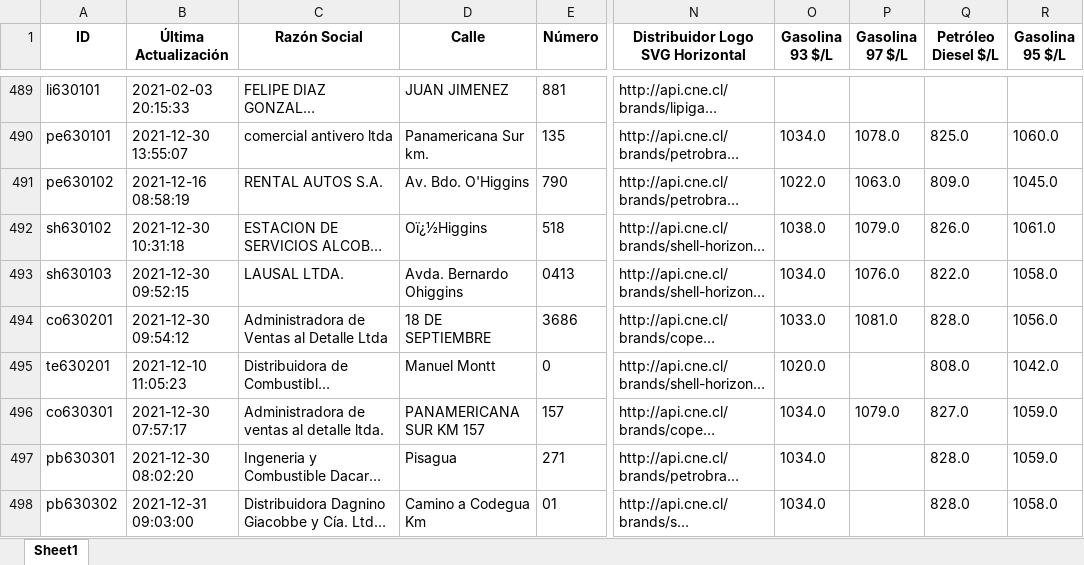
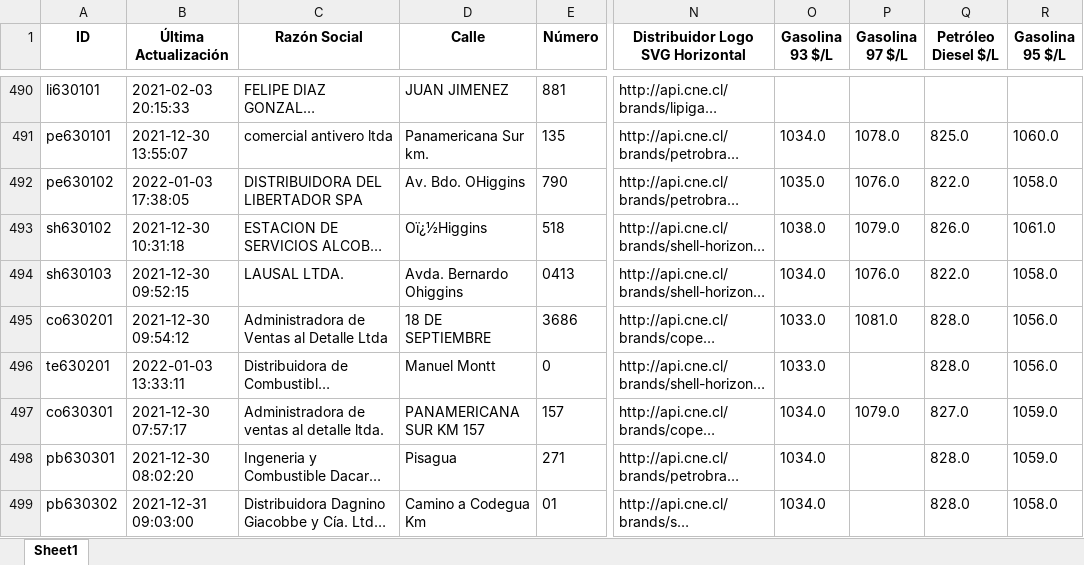
Before and after one commit to Sud-Austral/data_energia, an Excel workbook: combustibles_vehicular_estaciones.xlsx, sheet Sheet1, drawn as a sheet; only a part is shown, gaps mark what is left out; long unchanged cells end in …; values as stored, in another font and other column widths than the file's, no borders; addresses are those after the commit; the diff covers the shown part only; the diff names each change by its address in the sheet, - before the commit and + after, or states it on an @@ line.

```diff
--- a/combustibles_vehicular_estaciones.xlsx (sheet Sheet1)
+++ b/combustibles_vehicular_estaciones.xlsx (sheet Sheet1)
-B492 (Última Actualización): 2021-12-16 08:58:19
+B492 (Última Actualización): 2022-01-03 17:38:05
-C492 (Razón Social): RENTAL AUTOS S.A.
+C492 (Razón Social): DISTRIBUIDORA DEL LIBERTADOR SPA
-D492 (Calle): Av. Bdo. O'Higgins
+D492 (Calle): Av. Bdo. OHiggins
-O492 (Gasolina 93 $/L): 1022.0
+O492 (Gasolina 93 $/L): 1035.0
-P492 (Gasolina 97 $/L): 1063.0
+P492 (Gasolina 97 $/L): 1076.0
-Q492 (Petróleo Diesel $/L): 809.0
+Q492 (Petróleo Diesel $/L): 822.0
-R492 (Gasolina 95 $/L): 1045.0
+R492 (Gasolina 95 $/L): 1058.0
-B496 (Última Actualización): 2021-12-10 11:05:23
+B496 (Última Actualización): 2022-01-03 13:33:11
-O496 (Gasolina 93 $/L): 1020.0
+O496 (Gasolina 93 $/L): 1033.0
-Q496 (Petróleo Diesel $/L): 808.0
+Q496 (Petróleo Diesel $/L): 828.0
-R496 (Gasolina 95 $/L): 1042.0
+R496 (Gasolina 95 $/L): 1056.0
```
Also changed, not shown: 3 added rows, 2 removed rows and 199 edited cells elsewhere in this sheet, calefaccion-en-linea_v1_kerosene.xlsx, combustibles_vehicular_estaciones_diesel.xlsx, 29 other files.
